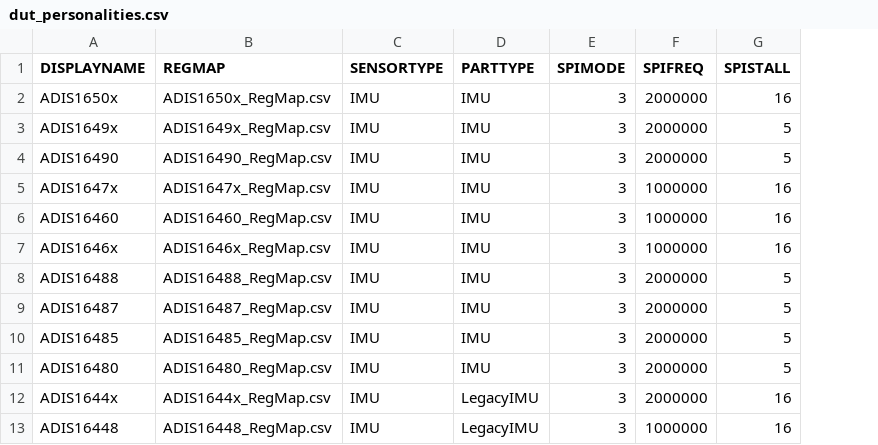
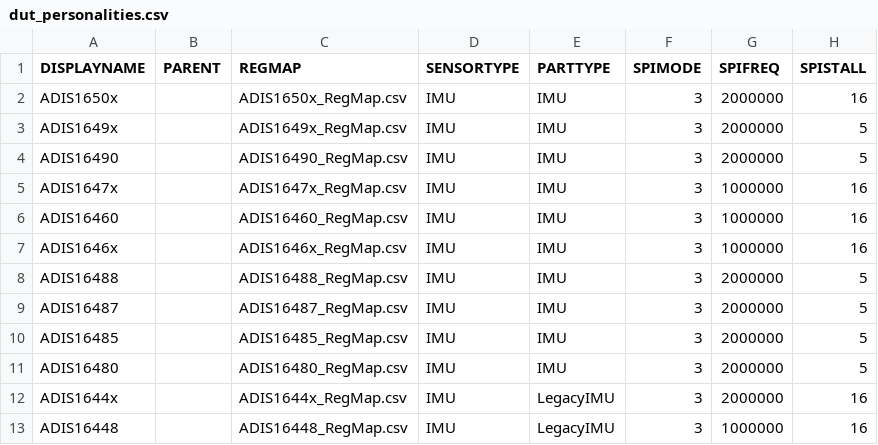
Before and after one commit to analogdevicesinc/iSensor-FX3-Eval, a CSV file: src/UserConfig/dut_personalities.csv, drawn as a sheet; only a part is shown; the diff names each change by its address in the sheet, - before the commit and + after, or states it on an @@ line.

Commit message:
Added parent field to the DUT personality class. This is used to track the generic product line

```diff
--- a/src/UserConfig/dut_personalities.csv
+++ b/src/UserConfig/dut_personalities.csv
+column B (PARENT), empty
```
Also changed, not shown: 1 other file.
